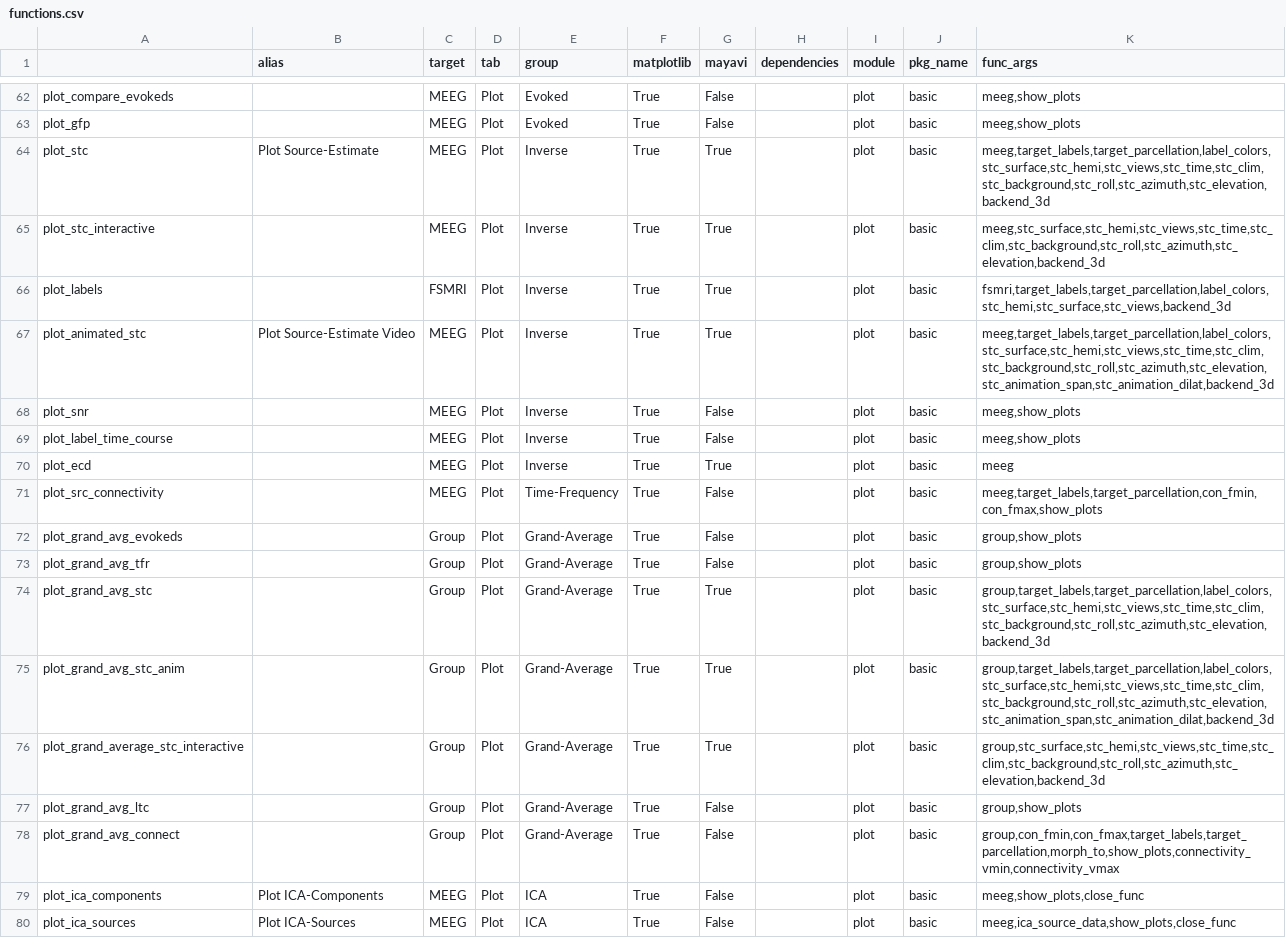
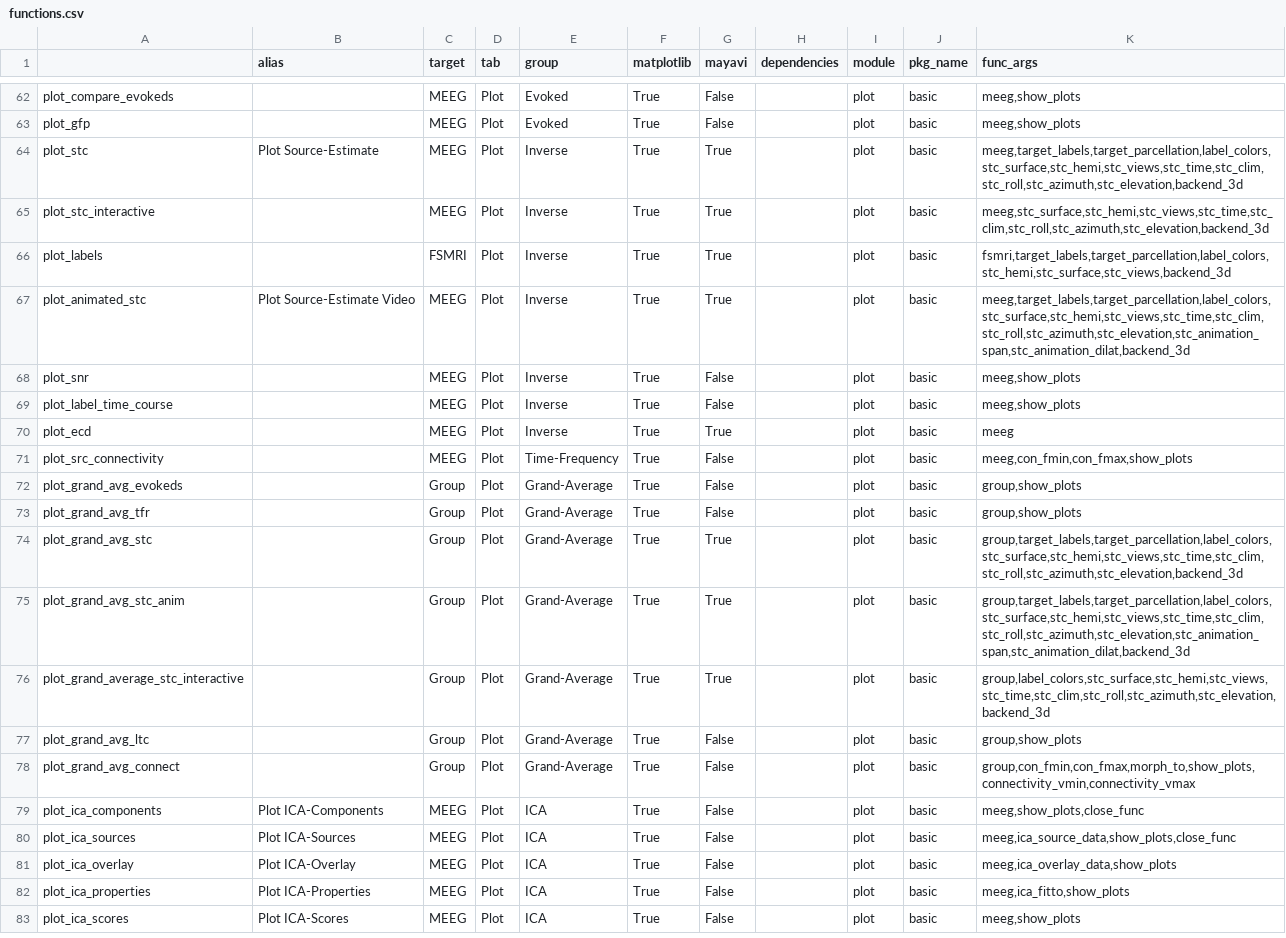
Before and after one commit to marsipu/mne-pipeline-hd, a CSV file: mne_pipeline_hd/extra/functions.csv, drawn as a sheet; only a part is shown, gaps mark what is left out; the shorter side is filled out with more unchanged rows.

Commit message:
fix connectivity

```diff
--- a/mne_pipeline_hd/extra/functions.csv
+++ b/mne_pipeline_hd/extra/functions.csv
@@ -63,6 +63,6 @@ plot_compare_evokeds;;MEEG;Plot;Evoked;True;False;;plot;basic;meeg,show_plots
 plot_gfp;;MEEG;Plot;Evoked;True;False;;plot;basic;meeg,show_plots
-plot_stc;Plot Source-Estimate;MEEG;Plot;Inverse;True;True;;plot;basic;meeg,target_labels,target_parcellation,label_colors,stc_surface,stc_hemi,stc_views,stc_time,stc_clim,stc_background,stc_roll,stc_azimuth,stc_elevation,backend_3d
-plot_stc_interactive;;MEEG;Plot;Inverse;True;True;;plot;basic;meeg,stc_surface,stc_hemi,stc_views,stc_time,stc_clim,stc_background,stc_roll,stc_azimuth,stc_elevation,backend_3d
+plot_stc;Plot Source-Estimate;MEEG;Plot;Inverse;True;True;;plot;basic;meeg,target_labels,target_parcellation,label_colors,stc_surface,stc_hemi,stc_views,stc_time,stc_clim,stc_roll,stc_azimuth,stc_elevation,backend_3d
+plot_stc_interactive;;MEEG;Plot;Inverse;True;True;;plot;basic;meeg,stc_surface,stc_hemi,stc_views,stc_time,stc_clim,stc_roll,stc_azimuth,stc_elevation,backend_3d
 plot_labels;;FSMRI;Plot;Inverse;True;True;;plot;basic;fsmri,target_labels,target_parcellation,label_colors,stc_hemi,stc_surface,stc_views,backend_3d
-plot_animated_stc;Plot Source-Estimate Video;MEEG;Plot;Inverse;True;True;;plot;basic;meeg,target_labels,target_parcellation,label_colors,stc_surface,stc_hemi,stc_views,stc_time,stc_clim,stc_background,stc_roll,stc_azimuth,stc_elevation,stc_animation_span,stc_animation_dilat,backend_3d
+plot_animated_stc;Plot Source-Estimate Video;MEEG;Plot;Inverse;True;True;;plot;basic;meeg,target_labels,target_parcellation,label_colors,stc_surface,stc_hemi,stc_views,stc_time,stc_clim,stc_roll,stc_azimuth,stc_elevation,stc_animation_span,stc_animation_dilat,backend_3d
 plot_snr;;MEEG;Plot;Inverse;True;False;;plot;basic;meeg,show_plots
@@ -70,10 +70,10 @@ plot_label_time_course;;MEEG;Plot;Inverse;True;False;;plot;basic;meeg,show_plots
 plot_ecd;;MEEG;Plot;Inverse;True;True;;plot;basic;meeg
-plot_src_connectivity;;MEEG;Plot;Time-Frequency;True;False;;plot;basic;meeg,target_labels,target_parcellation,con_fmin,con_fmax,show_plots
+plot_src_connectivity;;MEEG;Plot;Time-Frequency;True;False;;plot;basic;meeg,con_fmin,con_fmax,show_plots
 plot_grand_avg_evokeds;;Group;Plot;Grand-Average;True;False;;plot;basic;group,show_plots
 plot_grand_avg_tfr;;Group;Plot;Grand-Average;True;False;;plot;basic;group,show_plots
-plot_grand_avg_stc;;Group;Plot;Grand-Average;True;True;;plot;basic;group,target_labels,target_parcellation,label_colors,stc_surface,stc_hemi,stc_views,stc_time,stc_clim,stc_background,stc_roll,stc_azimuth,stc_elevation,backend_3d
-plot_grand_avg_stc_anim;;Group;Plot;Grand-Average;True;True;;plot;basic;group,target_labels,target_parcellation,label_colors,stc_surface,stc_hemi,stc_views,stc_time,stc_clim,stc_background,stc_roll,stc_azimuth,stc_elevation,stc_animation_span,stc_animation_dilat,backend_3d
-plot_grand_average_stc_interactive;;Group;Plot;Grand-Average;True;True;;plot;basic;group,stc_surface,stc_hemi,stc_views,stc_time,stc_clim,stc_background,stc_roll,stc_azimuth,stc_elevation,backend_3d
+plot_grand_avg_stc;;Group;Plot;Grand-Average;True;True;;plot;basic;group,target_labels,target_parcellation,label_colors,stc_surface,stc_hemi,stc_views,stc_time,stc_clim,stc_roll,stc_azimuth,stc_elevation,backend_3d
+plot_grand_avg_stc_anim;;Group;Plot;Grand-Average;True;True;;plot;basic;group,target_labels,target_parcellation,label_colors,stc_surface,stc_hemi,stc_views,stc_time,stc_clim,stc_roll,stc_azimuth,stc_elevation,stc_animation_span,stc_animation_dilat,backend_3d
+plot_grand_average_stc_interactive;;Group;Plot;Grand-Average;True;True;;plot;basic;group,label_colors,stc_surface,stc_hemi,stc_views,stc_time,stc_clim,stc_roll,stc_azimuth,stc_elevation,backend_3d
 plot_grand_avg_ltc;;Group;Plot;Grand-Average;True;False;;plot;basic;group,show_plots
-plot_grand_avg_connect;;Group;Plot;Grand-Average;True;False;;plot;basic;group,con_fmin,con_fmax,target_labels,target_parcellation,morph_to,show_plots,connectivity_vmin,connectivity_vmax
+plot_grand_avg_connect;;Group;Plot;Grand-Average;True;False;;plot;basic;group,con_fmin,con_fmax,morph_to,show_plots,connectivity_vmin,connectivity_vmax
 plot_ica_components;Plot ICA-Components;MEEG;Plot;ICA;True;False;;plot;basic;meeg,show_plots,close_func
```
Also changed, not shown: mne_pipeline_hd/extra/parameters.csv, 3 other files.
